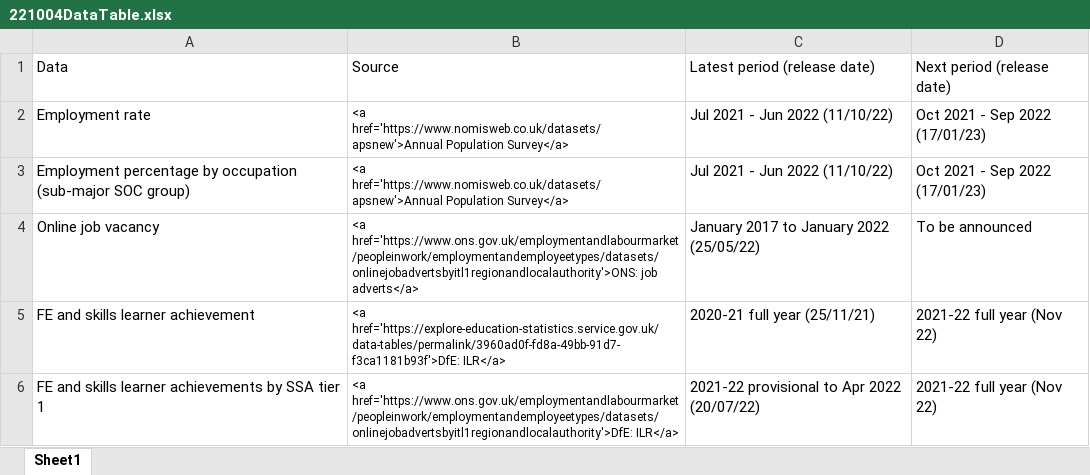
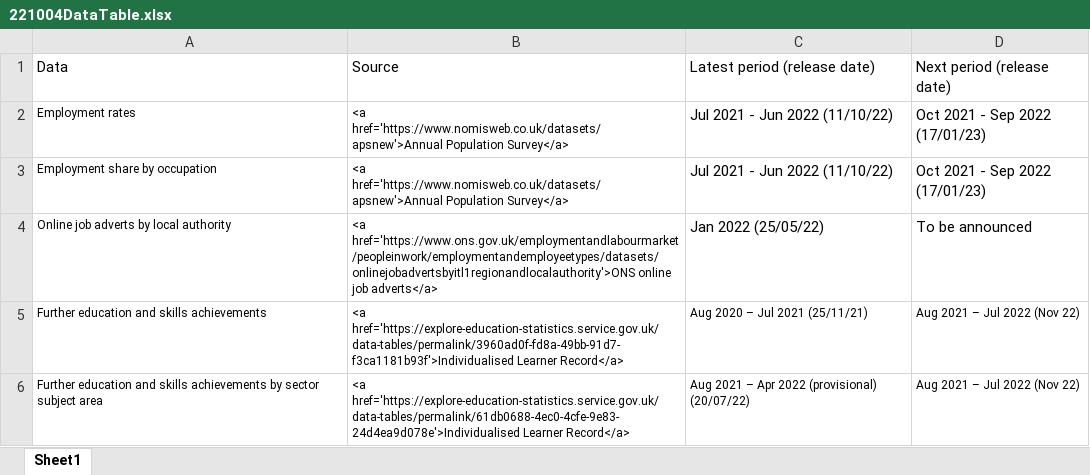
Before and after one commit to dfe-analytical-services/lsip_dashboard, an Excel workbook: Data/8_DataTable/221004DataTable.xlsx, sheet Sheet1, drawn as a sheet; values as stored, in another font and other column widths than the file's, no borders; removed rows and columns are numbered as before the commit, all else as after; the diff names each change by its address in the sheet, - before the commit and + after, or states it on an @@ line.

Commit message:
Changed the data table text corrected some downloads shifted the tabs order

```diff
--- a/Data/8_DataTable/221004DataTable.xlsx (sheet Sheet1)
+++ b/Data/8_DataTable/221004DataTable.xlsx (sheet Sheet1)
-A2: Employment rate
+A2: Employment rates
@@ A2:A4 text size: smaller @@
-A3: Employment percentage by occupation (sub-major SOC group)
+A3: Employment share by occupation
-A4: Online job vacancy
+A4: Online job adverts by local authority
-B4: <a href='https://www.ons.gov.uk/employmentandlabourmarket/peopleinwork/employmentandemployeetypes/datasets/onlinejobadvertsbyitl1regionandlocalauthority'>ONS: job adverts</a>
+B4: <a href='https://www.ons.gov.uk/employmentandlabourmarket/peopleinwork/employmentandemployeetypes/datasets/onlinejobadvertsbyitl1regionandlocalauthority'>ONS online job adverts</a>
-C4: January 2017 to January 2022 (25/05/22)
+C4: Jan 2022 (25/05/22)
-row 5: FE and skills learner achievement | <a href='https://explore-education-statistics.service.gov.uk/data-tables/permalink/3960ad0f-fd8a-49bb-91d7-f3ca1181b93f'>DfE: ILR</a> | 2020-21 full year (25/11/21) | 2021-22 full year (Nov 22)
-row 6: FE and skills learner achievements by SSA tier 1 | <a href='https://www.ons.gov.uk/employmentandlabourmarket/peopleinwork/employmentandemployeetypes/datasets/onlinejobadvertsbyitl1regionandlocalauthority'>DfE: ILR</a> | 2021-22 provisional to Apr 2022 (20/07/22) | 2021-22 full year (Nov 22)
+row 5: Further education and skills achievements | <a href='https://explore-education-statistics.service.gov.uk/data-tables/permalink/3960ad0f-fd8a-49bb-91d7-f3ca1181b93f'>Individualised Learner Record</a> | Aug 2020 – Jul 2021 (25/11/21) | Aug 2021 – Jul 2022 (Nov 22)
+row 6: Further education and skills achievements by sector subject area | <a href='https://explore-education-statistics.service.gov.uk/data-tables/permalink/61db0688-4ec0-4cfe-9e83-24d4ea9d078e'>Individualised Learner Record</a> | Aug 2021 – Apr 2022 (provisional) (20/07/22) | Aug 2021 – Jul 2022 (Nov 22)
```
Also changed, not shown: 3 other files.
